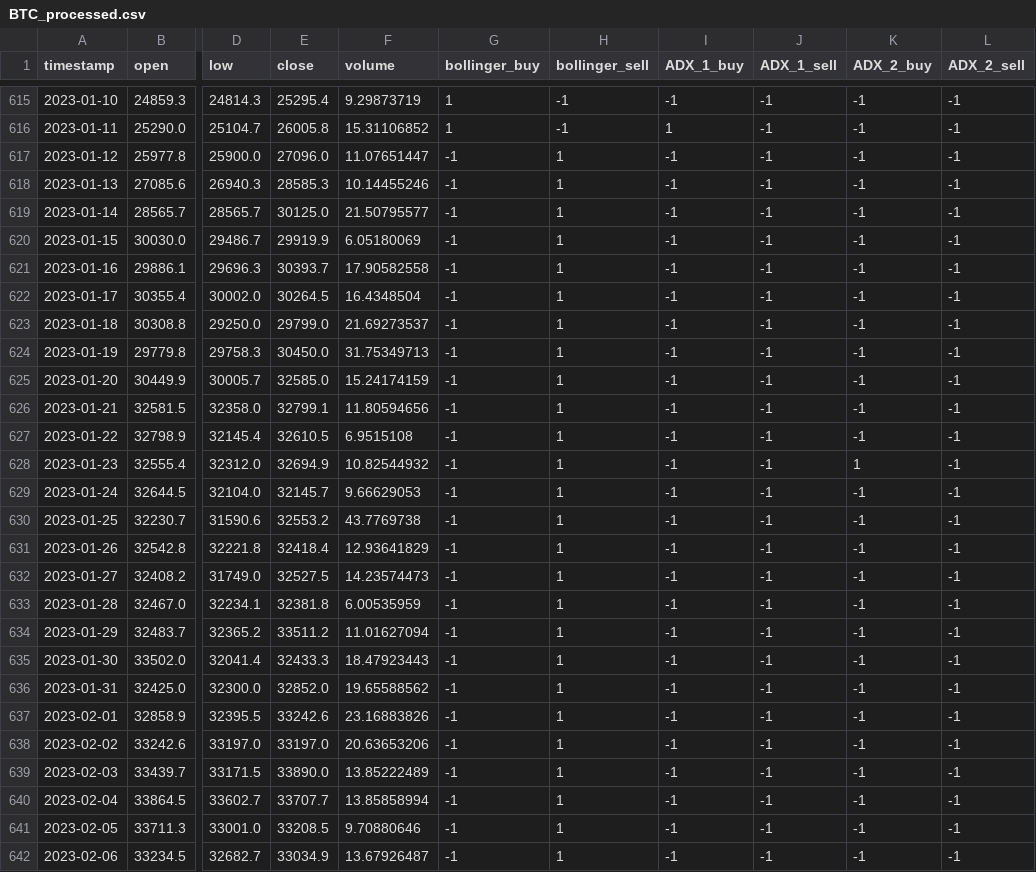
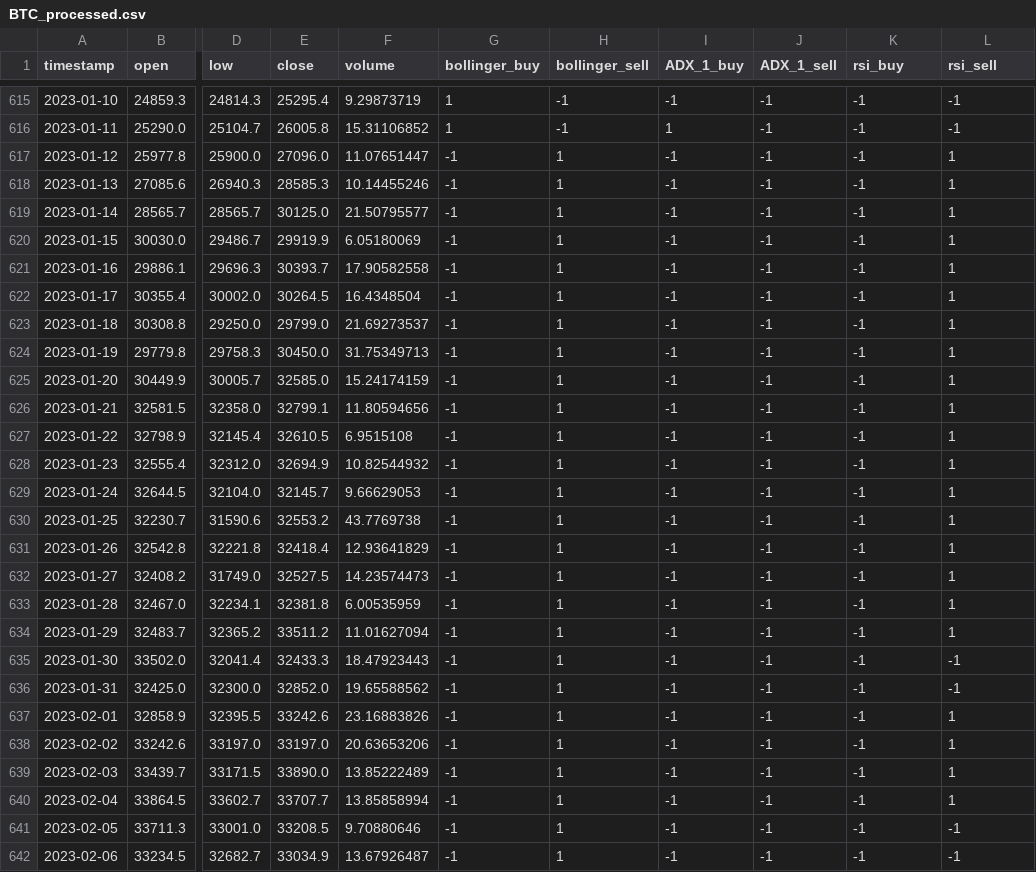
Before and after one commit to kanealex/GA-BTC-Trading, a CSV file: data/BTC_processed.csv, drawn as a sheet; only a part is shown, gaps mark what is left out; the diff covers the shown part only; the diff names each change by its address in the sheet, - before the commit and + after, or states it on an @@ line.

```diff
--- a/data/BTC_processed.csv
+++ b/data/BTC_processed.csv
-K1: ADX_2_buy
+K1: rsi_buy
-L1: ADX_2_sell
+L1: rsi_sell
-L617:L634 (rsi_sell): -1
+L617:L634 (rsi_sell): 1
-K628 (rsi_buy): 1
+K628 (rsi_buy): -1
-L637:L640 (rsi_sell): -1
+L637:L640 (rsi_sell): 1
```
Also changed, not shown: 70 edited cells elsewhere in this file, 3 other files.
